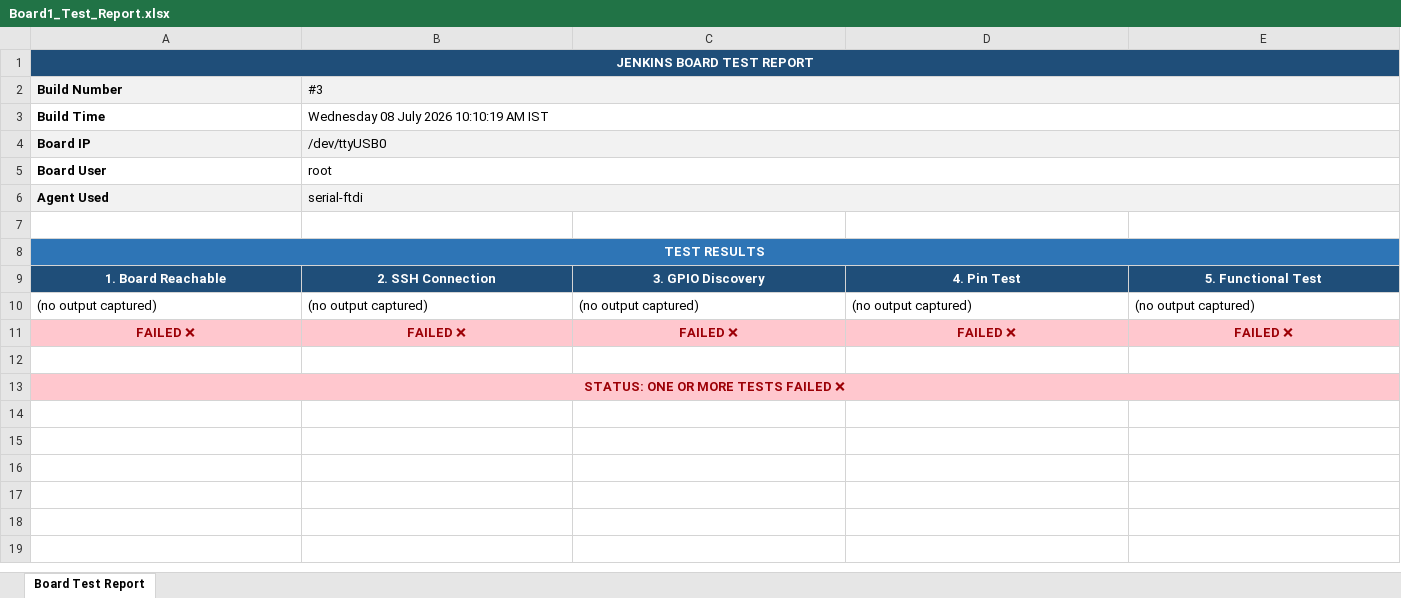
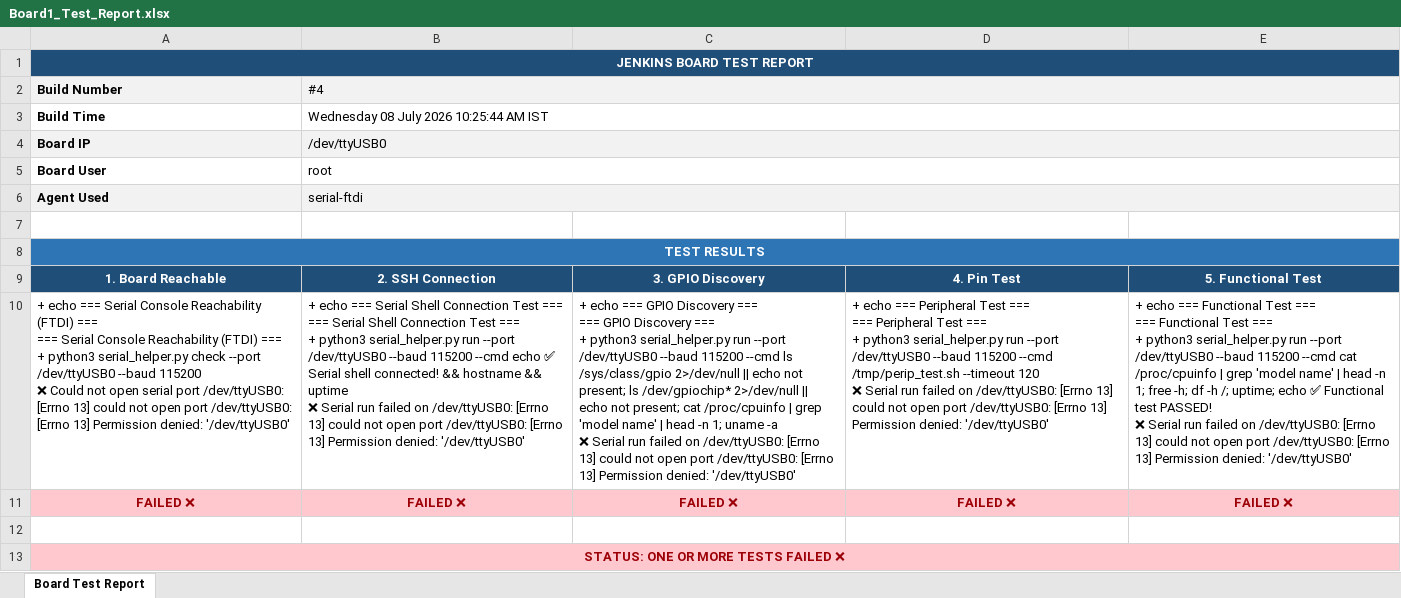
Before and after one commit to Shivaguru-crypto/jenkins-demo, an Excel workbook: test-reports/Board1_Test_Report.xlsx, sheet Board Test Report, drawn as a sheet; values as stored, in another font and other column widths than the file's, no borders; removed rows and columns are numbered as before the commit, all else as after; ↵ is a line break in a cell; the diff names each change by its address in the sheet, - before the commit and + after, or states it on an @@ line.

Commit message:
📊 Build #4 — Board1+Board2 SUCCESS

```diff
--- a/test-reports/Board1_Test_Report.xlsx (sheet Board Test Report)
+++ b/test-reports/Board1_Test_Report.xlsx (sheet Board Test Report)
-B2: #3
+B2: #4
-B3 (#4): Wednesday 08 July 2026 10:10:19 AM IST
+B3 (#4): Wednesday 08 July 2026 10:25:44 AM IST
-row 10: (no output captured) | (no output captured) | (no output captured) | (no output captured) | (no output captured)
+row 10: + echo === Serial Console Reachability (FTDI) === ↵ === Serial Console Reachability (FTDI) === ↵ + python3 serial_helper.py check --port /dev/ttyUSB0 --baud 115200 ↵ ❌ Could not open serial port /dev/ttyUSB0: [Errno 13] could not open port /dev/ttyUSB0: [Errno 13] Permission denied: '/dev/ttyUSB0' | + echo === Serial Shell Connection Test === ↵ === Serial Shell Connection Test === ↵ + python3 serial_helper.py run --port /dev/ttyUSB0 --baud 115200 --cmd echo ✅ Serial shell connected! && hostname && uptime ↵ ❌ Serial run failed on /dev/ttyUSB0: [Errno 13] could not open port /dev/ttyUSB0: [Errno 13] Permission denied: '/dev/ttyUSB0' | + echo === GPIO Discovery === ↵ === GPIO Discovery === ↵ + python3 serial_helper.py run --port /dev/ttyUSB0 --baud 115200 --cmd ls /sys/class/gpio 2>/dev/null || echo not present; ls /dev/gpiochip* 2>/dev/null || echo not present; cat /proc/cpuinfo | grep 'model name' | head -n 1; uname -a ↵ ❌ Serial run failed on /dev/ttyUSB0: [Errno 13] could not open port /dev/ttyUSB0: [Errno 13] Permission denied: '/dev/ttyUSB0' | + echo === Peripheral Test === ↵ === Peripheral Test === ↵ + python3 serial_helper.py run --port /dev/ttyUSB0 --baud 115200 --cmd /tmp/perip_test.sh --timeout 120 ↵ ❌ Serial run failed on /dev/ttyUSB0: [Errno 13] could not open port /dev/ttyUSB0: [Errno 13] Permission denied: '/dev/ttyUSB0' | + echo === Functional Test === ↵ === Functional Test === ↵ + python3 serial_helper.py run --port /dev/ttyUSB0 --baud 115200 --cmd cat /proc/cpuinfo | grep 'model name' | head -n 1; free -h; df -h /; uptime; echo ✅ Functional test PASSED! ↵ ❌ Serial run failed on /dev/ttyUSB0: [Errno 13] could not open port /dev/ttyUSB0: [Errno 13] Permission denied: '/dev/ttyUSB0'
```
Also changed, not shown: test-reports/Board2_Test_Report.xlsx.
